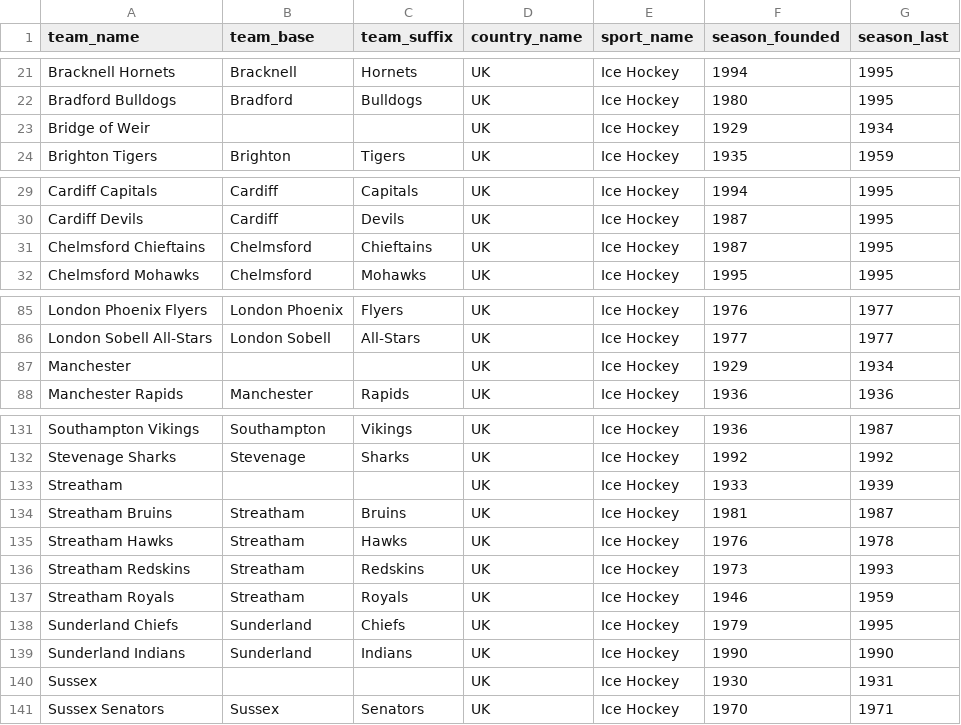
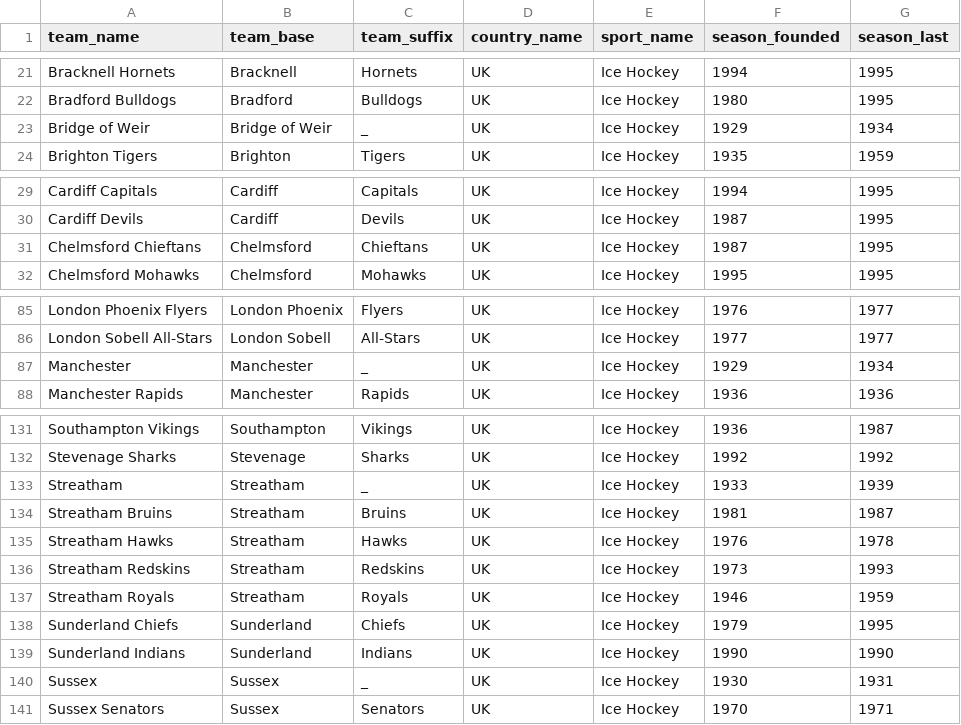
Before and after one commit to zakski/cad-is-ainm-duit, a CSV file: archives/data/league/teams-hockey.csv, drawn as a sheet; only a part is shown, gaps mark what is left out; the diff covers the shown part only.

```diff
--- a/archives/data/league/teams-hockey.csv
+++ b/archives/data/league/teams-hockey.csv
@@ -22,3 +22,3 @@ Bracknell Hornets,Bracknell,Hornets,UK,Ice Hockey,1994,1995
 Bradford Bulldogs,Bradford,Bulldogs,UK,Ice Hockey,1980,1995
-Bridge of Weir,,,UK,Ice Hockey,1929,1934
+Bridge of Weir,Bridge of Weir,_,UK,Ice Hockey,1929,1934
 Brighton Tigers,Brighton,Tigers,UK,Ice Hockey,1935,1959
@@ -30,3 +30,3 @@ Cardiff Capitals,Cardiff,Capitals,UK,Ice Hockey,1994,1995
 Cardiff Devils,Cardiff,Devils,UK,Ice Hockey,1987,1995
-Chelmsford Chieftains,Chelmsford,Chieftains,UK,Ice Hockey,1987,1995
+Chelmsford Chieftans,Chelmsford,Chieftans,UK,Ice Hockey,1987,1995
 Chelmsford Mohawks,Chelmsford,Mohawks,UK,Ice Hockey,1995,1995
@@ -86,3 +86,3 @@ London Phoenix Flyers,London Phoenix,Flyers,UK,Ice Hockey,1976,1977
 London Sobell All-Stars,London Sobell,All-Stars,UK,Ice Hockey,1977,1977
-Manchester,,,UK,Ice Hockey,1929,1934
+Manchester,Manchester,_,UK,Ice Hockey,1929,1934
 Manchester Rapids,Manchester,Rapids,UK,Ice Hockey,1936,1936
@@ -132,3 +132,3 @@ Southampton Vikings,Southampton,Vikings,UK,Ice Hockey,1936,1987
 Stevenage Sharks,Stevenage,Sharks,UK,Ice Hockey,1992,1992
-Streatham,,,UK,Ice Hockey,1933,1939
+Streatham,Streatham,_,UK,Ice Hockey,1933,1939
 Streatham Bruins,Streatham,Bruins,UK,Ice Hockey,1981,1987
@@ -139,3 +139,3 @@ Sunderland Chiefs,Sunderland,Chiefs,UK,Ice Hockey,1979,1995
 Sunderland Indians,Sunderland,Indians,UK,Ice Hockey,1990,1990
-Sussex,,,UK,Ice Hockey,1930,1931
+Sussex,Sussex,_,UK,Ice Hockey,1930,1931
 Sussex Senators,Sussex,Senators,UK,Ice Hockey,1970,1971
```
Also changed, not shown: 21 edited cells elsewhere in this file, 4 other files.
